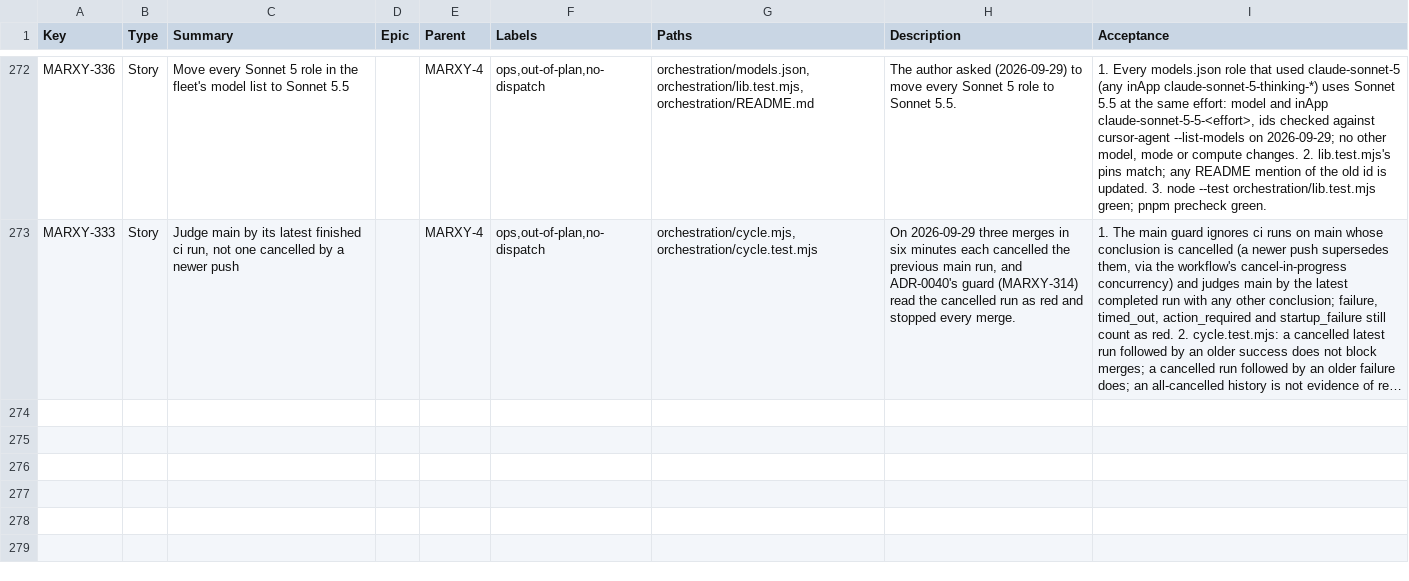
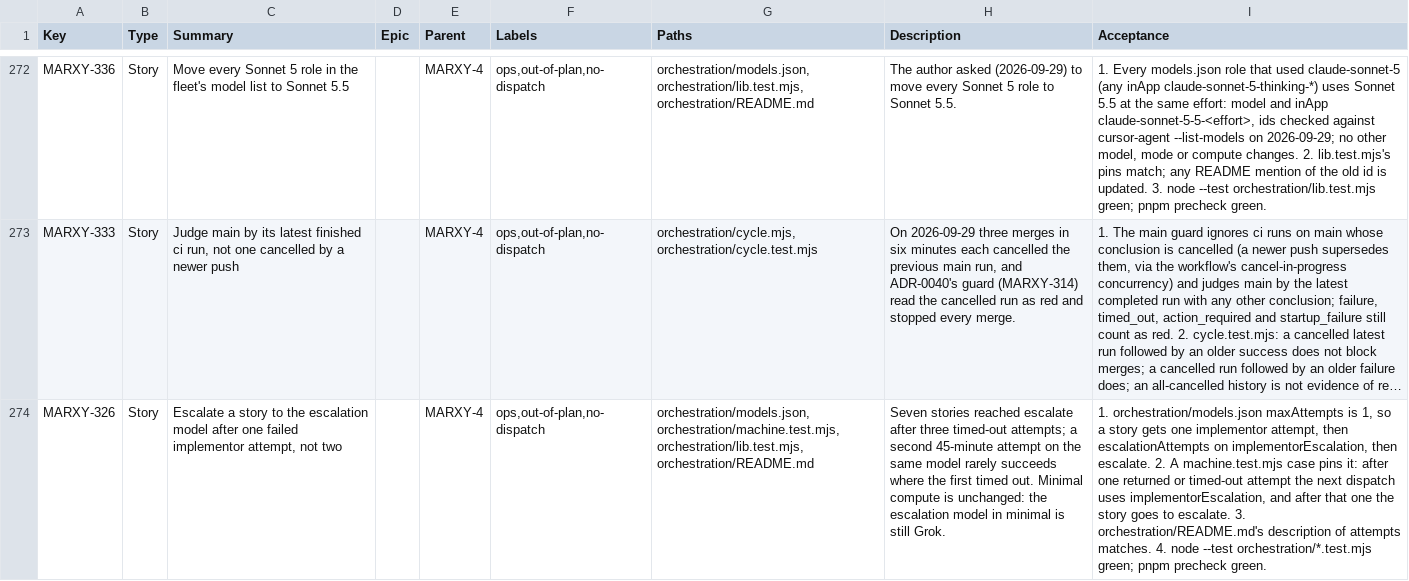
Before and after one commit to inkstrata/marxy, a CSV file: docs/plan/jira-issues.csv, drawn as a sheet; only a part is shown, gaps mark what is left out; long unchanged cells end in …; the diff names each change by its address in the sheet, - before the commit and + after, or states it on an @@ line.

Commit message:
chore(orchestration): escalate after one implementor attempt (MARXY-326)

```diff
--- a/docs/plan/jira-issues.csv
+++ b/docs/plan/jira-issues.csv
+row 274: MARXY-326 | Story | Escalate a story to the escalation model after one failed implementor attempt, not two |  | MARXY-4 | ops,out-of-plan,no-dispatch | orchestration/models.json, orchestration/machine.test.mjs, orchestration/lib.test.mjs, orchestration/README.md | Seven stories reached escalate after three timed-out attempts; a second 45-minute attempt on the same model rarely succeeds where the first timed out. Minimal compute is unchanged: the escalation model in minimal is still Grok. | 1. orchestration/models.json maxAttempts is 1, so a story gets one implementor attempt, then escalationAttempts on implementorEscalation, then escalate. 2. A machine.test.mjs case pins it: after one returned or timed-out attempt the next dispatch uses implementorEscalation, and after that one the story goes to escalate. 3. orchestration/README.md's description of attempts matches. 4. node --test orchestration/*.test.mjs green; pnpm precheck green.
```
Also changed, not shown: 5 other files.
